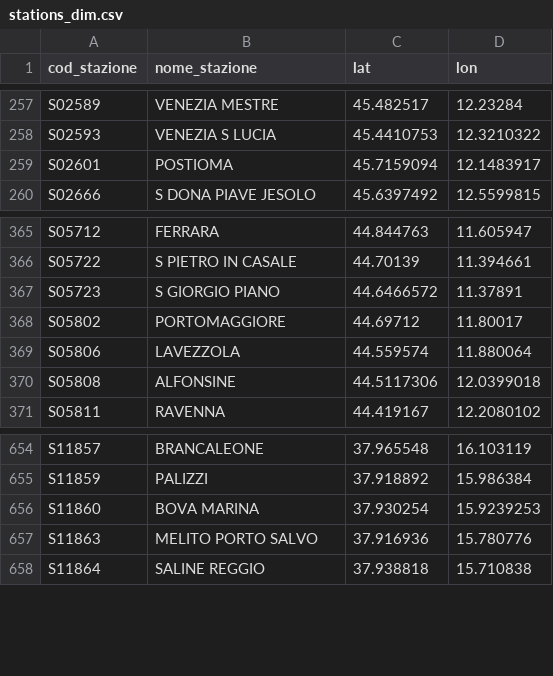
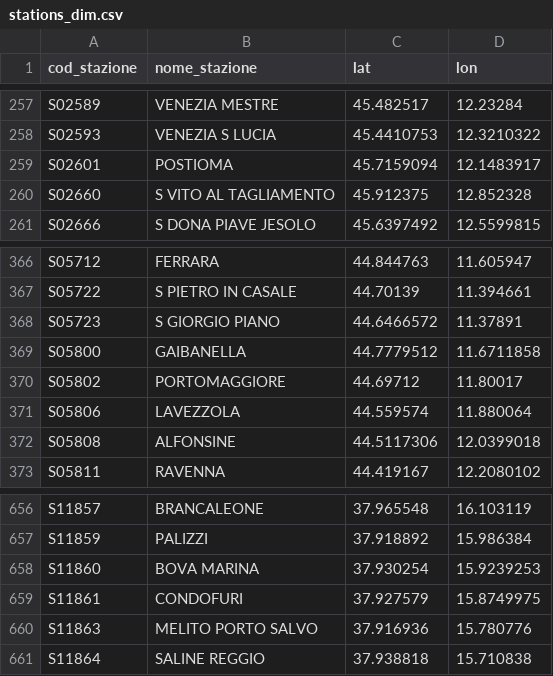
Before and after one commit to DrElegantia/trainstats-dashboard, a CSV file: data/gold/stations_dim.csv, drawn as a sheet; only a part is shown, gaps mark what is left out.

```diff
--- a/data/gold/stations_dim.csv
+++ b/data/gold/stations_dim.csv
@@ -259,2 +259,3 @@ S02593,VENEZIA S LUCIA,45.4410753,12.3210322
 S02601,POSTIOMA,45.7159094,12.1483917
+S02660,S VITO AL TAGLIAMENTO,45.912375,12.852328
 S02666,S DONA PIAVE JESOLO,45.6397492,12.5599815
@@ -367,2 +368,3 @@ S05722,S PIETRO IN CASALE,44.70139,11.394661
 S05723,S GIORGIO PIANO,44.6466572,11.37891
+S05800,GAIBANELLA,44.7779512,11.6711858
 S05802,PORTOMAGGIORE,44.69712,11.80017
@@ -656,2 +658,3 @@ S11859,PALIZZI,37.918892,15.986384
 S11860,BOVA MARINA,37.930254,15.9239253
+S11861,CONDOFURI,37.927579,15.8749975
 S11863,MELITO PORTO SALVO,37.916936,15.780776
```
Also changed, not shown: data/gold/copertura_categoria.csv, 16 other files.
